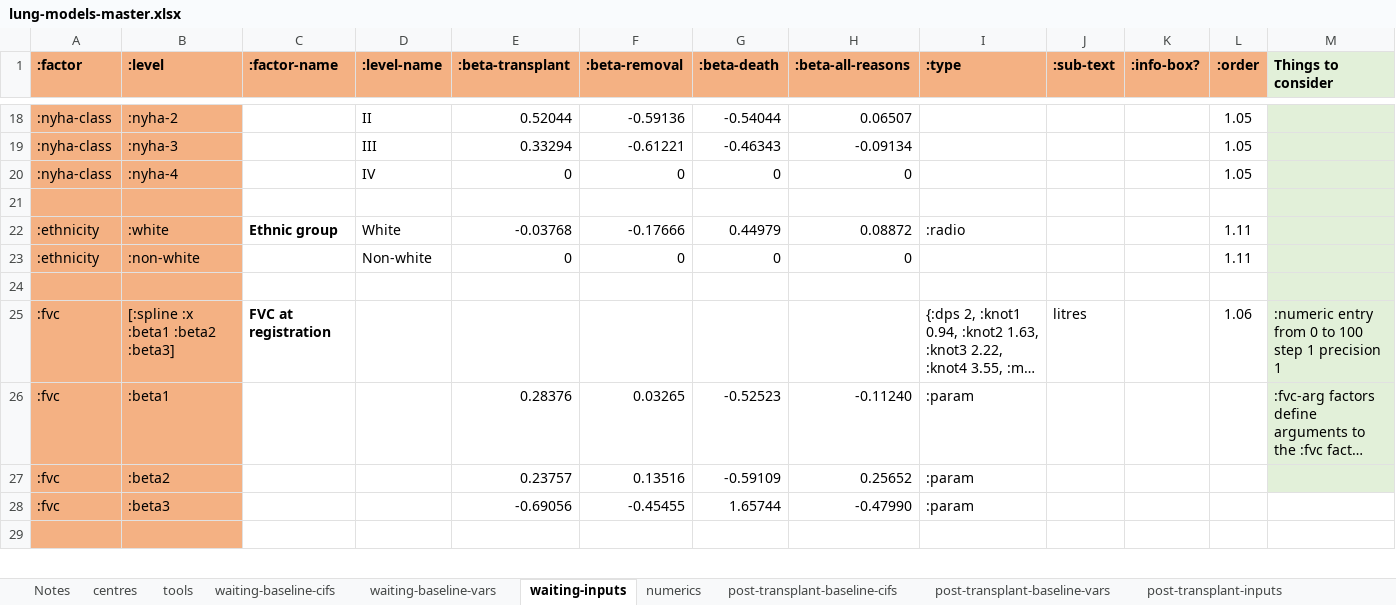
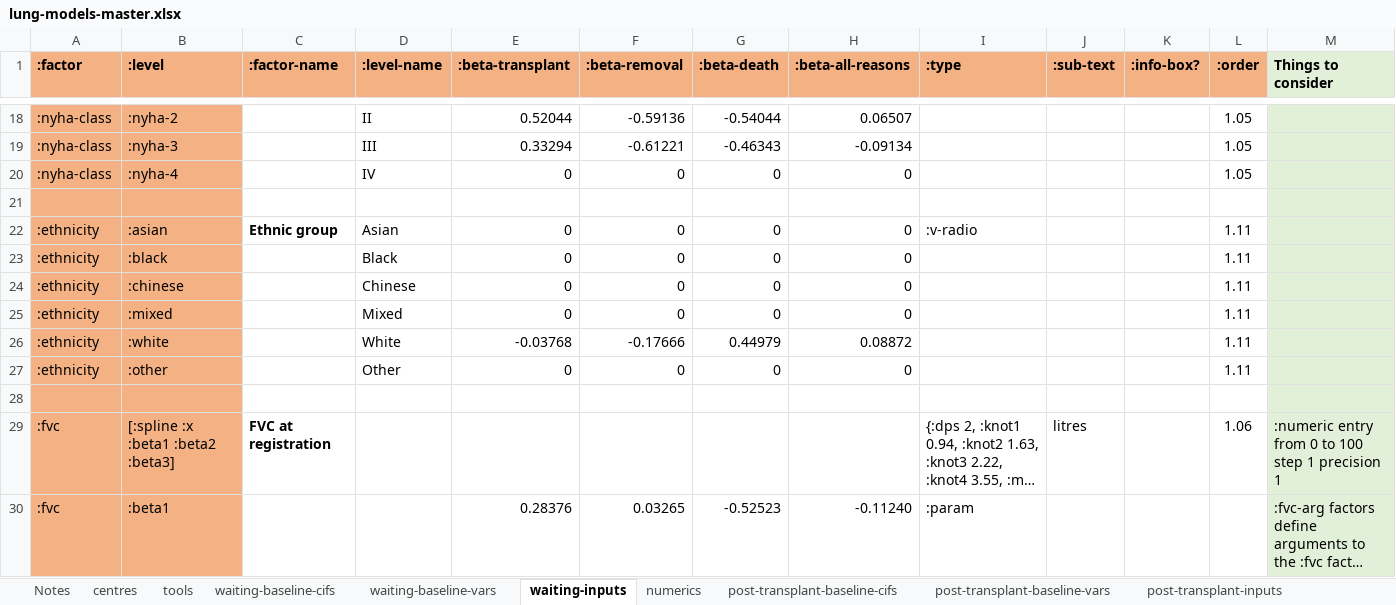
Before and after one commit to WintonCentre/kcp, an Excel workbook: data/lung-models-master.xlsx, sheet waiting-inputs, drawn as a sheet; only a part is shown, gaps mark what is left out; the shorter side is filled out with more unchanged rows; long unchanged cells end in …; values as stored, in another font and other column widths than the file's, no borders; addresses are those after the commit; the diff names each change by its address in the sheet, - before the commit and + after, or states it on an @@ line.

Commit message:
revised bar charts, new ethnicity levels

```diff
--- a/data/lung-models-master.xlsx (sheet waiting-inputs)
+++ b/data/lung-models-master.xlsx (sheet waiting-inputs)
+row 22: :ethnicity | :asian | Ethnic group | Asian | 0 | 0 | 0 | 0 | :v-radio |  |  | 1.11
+row 23: :ethnicity | :black |  | Black | 0 | 0 | 0 | 0 |  |  |  | 1.11
+row 24: :ethnicity | :chinese |  | Chinese | 0 | 0 | 0 | 0 |  |  |  | 1.11
+row 25: :ethnicity | :mixed |  | Mixed | 0 | 0 | 0 | 0 |  |  |  | 1.11
-C26 (:factor-name): Ethnic group
+C26 (:factor-name): (empty)
-I26 (:type): :radio
+I26 (:type): (empty)
-B27 (:level): :non-white
+B27 (:level): :other
-D27 (:level-name): Non-white
+D27 (:level-name): Other
```
Also changed, not shown: 5 other files.
